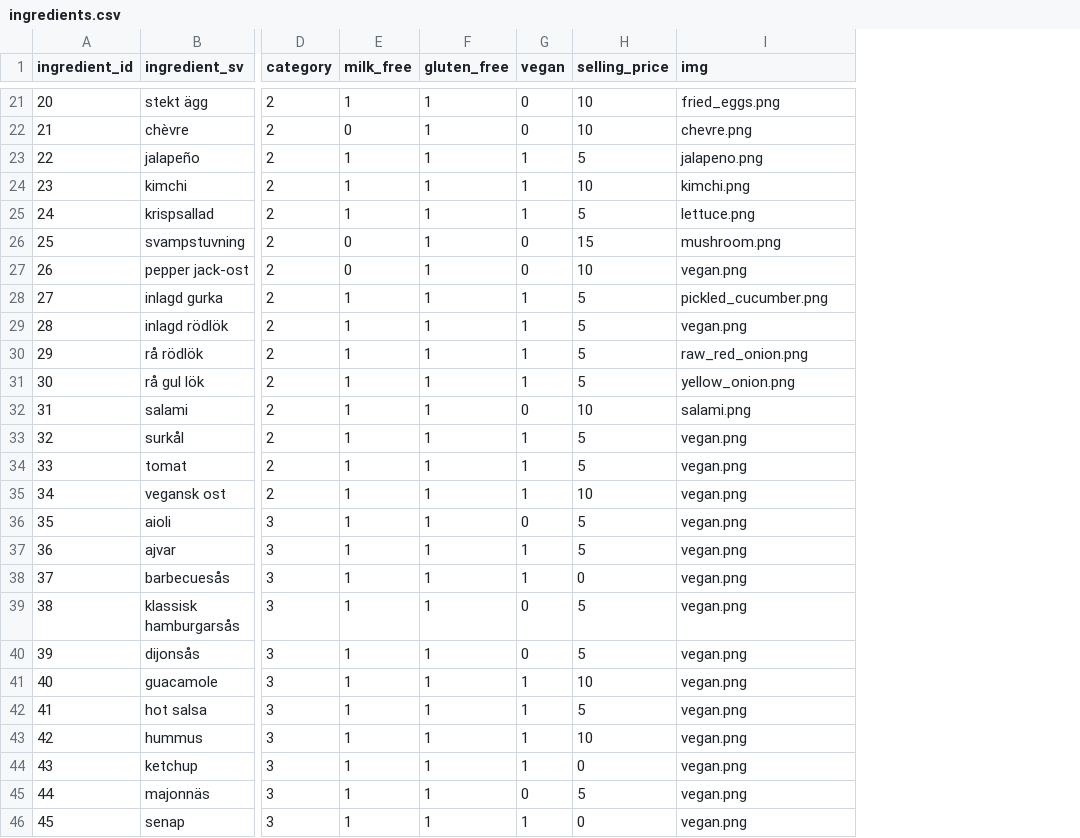
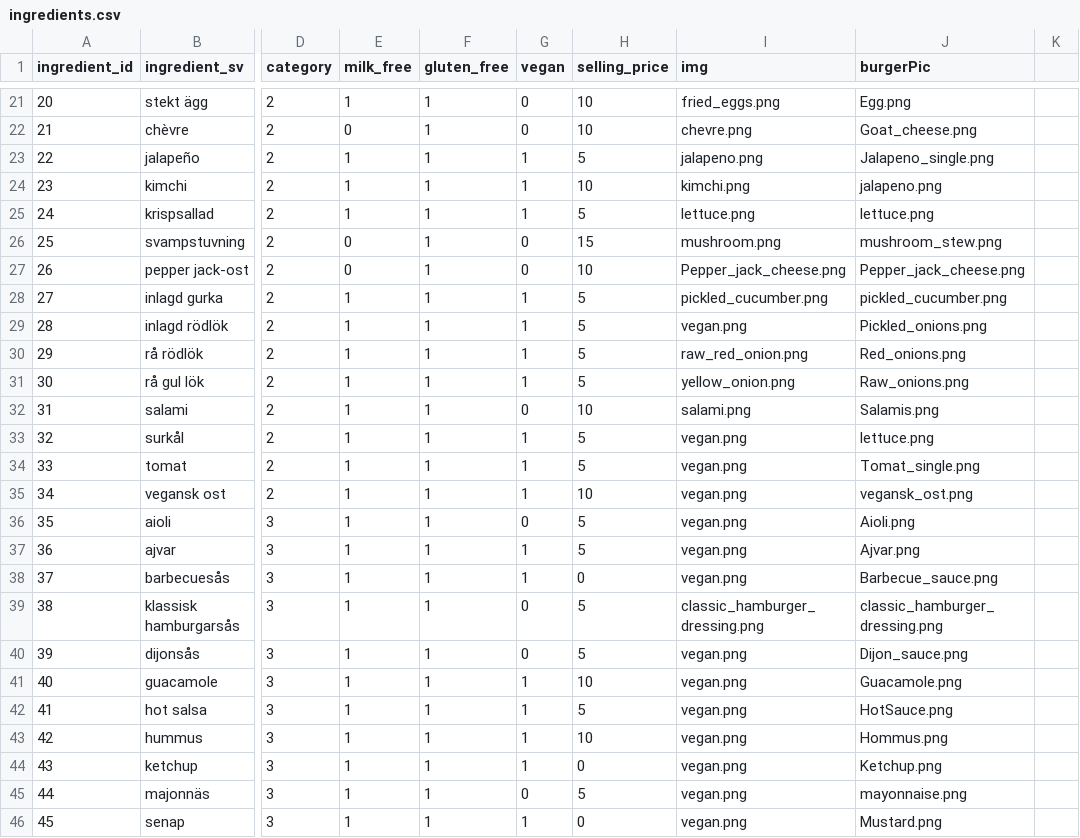
Before and after one commit to alvaefr/burger-skeleton, a CSV file: data/ingredients.csv, drawn as a sheet; only a part is shown, gaps mark what is left out; the diff covers the shown part only; the diff names each change by its address in the sheet, - before the commit and + after, or states it on an @@ line.

```diff
--- a/data/ingredients.csv
+++ b/data/ingredients.csv
+column J (burgerPic), rows 21-46: Egg.png | Goat_cheese.png | Jalapeno_single.png | jalapeno.png | lettuce.png | mushroom_stew.png | Pepper_jack_cheese.png | pickled_cucumber.png | Pickled_onions.png | Red_onions.png | Raw_onions.png | Salamis.png | lettuce.png | Tomat_single.png | vegansk_ost.png | Aioli.png | Ajvar.png | Barbecue_sauce.png | classic_hamburger_dressing.png | Dijon_sauce.png | Guacamole.png | HotSauce.png | Hommus.png | Ketchup.png | mayonnaise.png | Mustard.png
+column K, empty
-I27 (img): vegan.png
+I27 (img): Pepper_jack_cheese.png
-I39 (img): vegan.png
+I39 (img): classic_hamburger_dressing.png
```
Also changed, not shown: 10 edited cells elsewhere in this file, 15 other files.
